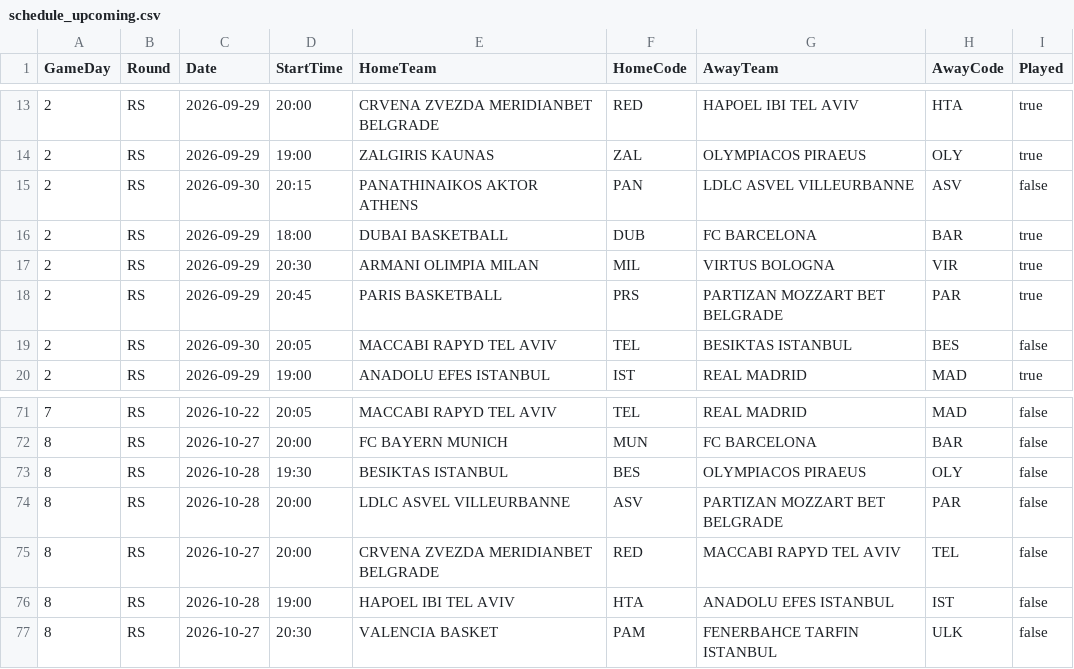
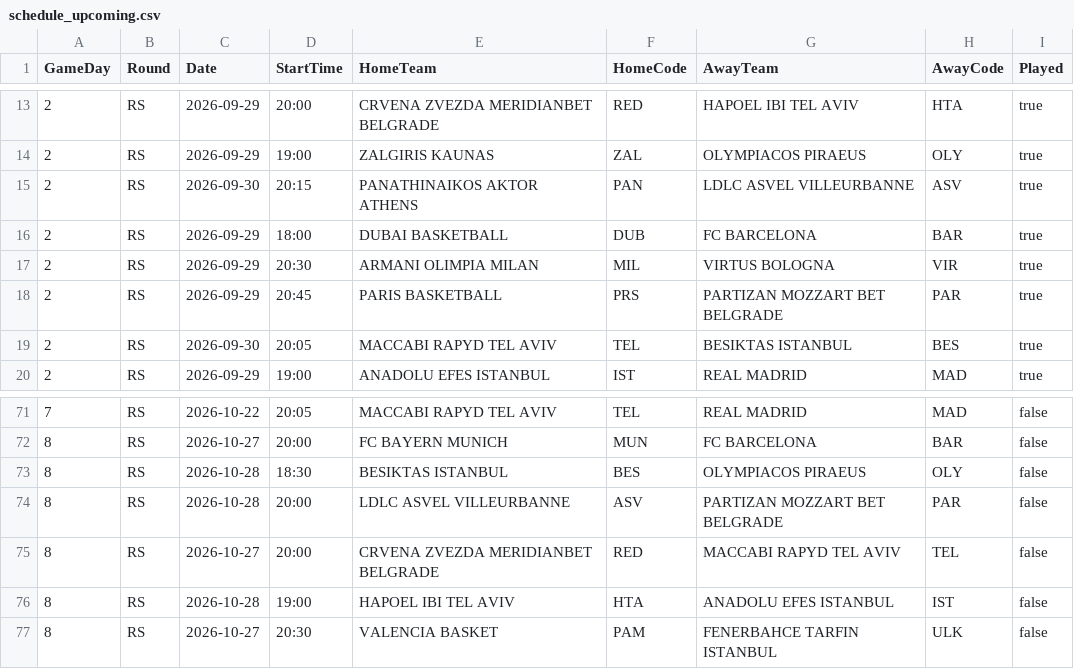
Before and after one commit to mobradovic93/Euroleague, a CSV file: schedule_upcoming.csv, drawn as a sheet; only a part is shown, gaps mark what is left out.

```diff
--- a/schedule_upcoming.csv
+++ b/schedule_upcoming.csv
@@ -14,3 +14,3 @@ GameDay,Round,Date,StartTime,HomeTeam,HomeCode,AwayTeam,AwayCode,Played
 2,RS,2026-09-29,19:00,ZALGIRIS KAUNAS,ZAL,OLYMPIACOS PIRAEUS,OLY,true
-2,RS,2026-09-30,20:15,PANATHINAIKOS AKTOR ATHENS,PAN,LDLC ASVEL VILLEURBANNE,ASV,false
+2,RS,2026-09-30,20:15,PANATHINAIKOS AKTOR ATHENS,PAN,LDLC ASVEL VILLEURBANNE,ASV,true
 2,RS,2026-09-29,18:00,DUBAI BASKETBALL,DUB,FC BARCELONA,BAR,true
@@ -18,3 +18,3 @@ GameDay,Round,Date,StartTime,HomeTeam,HomeCode,AwayTeam,AwayCode,Played
 2,RS,2026-09-29,20:45,PARIS BASKETBALL,PRS,PARTIZAN MOZZART BET BELGRADE,PAR,true
-2,RS,2026-09-30,20:05,MACCABI RAPYD TEL AVIV,TEL,BESIKTAS ISTANBUL,BES,false
+2,RS,2026-09-30,20:05,MACCABI RAPYD TEL AVIV,TEL,BESIKTAS ISTANBUL,BES,true
 2,RS,2026-09-29,19:00,ANADOLU EFES ISTANBUL,IST,REAL MADRID,MAD,true
@@ -72,3 +72,3 @@ GameDay,Round,Date,StartTime,HomeTeam,HomeCode,AwayTeam,AwayCode,Played
 8,RS,2026-10-27,20:00,FC BAYERN MUNICH,MUN,FC BARCELONA,BAR,false
-8,RS,2026-10-28,19:30,BESIKTAS ISTANBUL,BES,OLYMPIACOS PIRAEUS,OLY,false
+8,RS,2026-10-28,18:30,BESIKTAS ISTANBUL,BES,OLYMPIACOS PIRAEUS,OLY,false
 8,RS,2026-10-28,20:00,LDLC ASVEL VILLEURBANNE,ASV,PARTIZAN MOZZART BET BELGRADE,PAR,false
```
Also changed, not shown: players.csv, rosters.csv, 2 other files.
